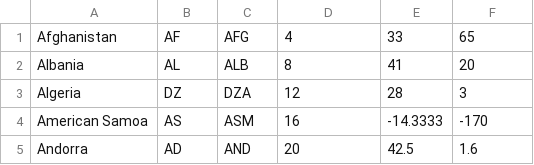
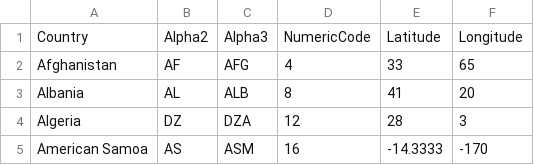
Before and after one commit to AlexCCohen/data_viz_A4, a CSV file: data/tableconvert_csv_loy82g.csv, drawn as a sheet; only a part is shown; the shorter side is filled out with more unchanged rows; the diff names each change by its address in the sheet, - before the commit and + after, or states it on an @@ line.

Commit message:
Add files via upload

```diff
--- a/data/tableconvert_csv_loy82g.csv
+++ b/data/tableconvert_csv_loy82g.csv
+row 1: Country | Alpha2 | Alpha3 | NumericCode | Latitude | Longitude
```
